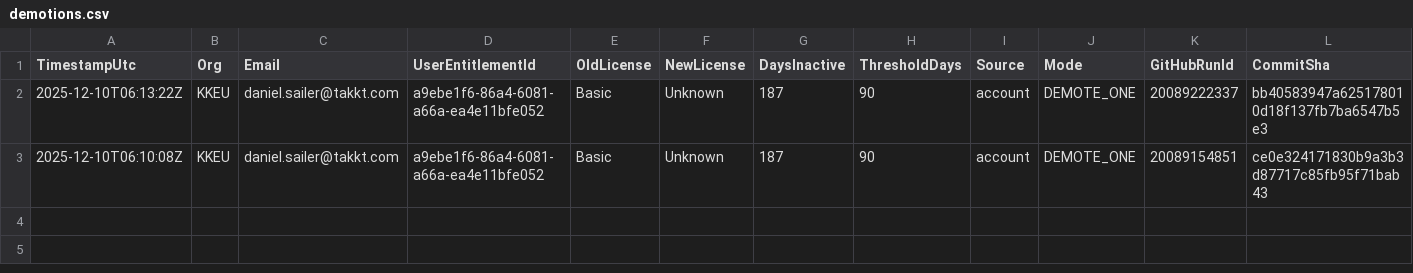
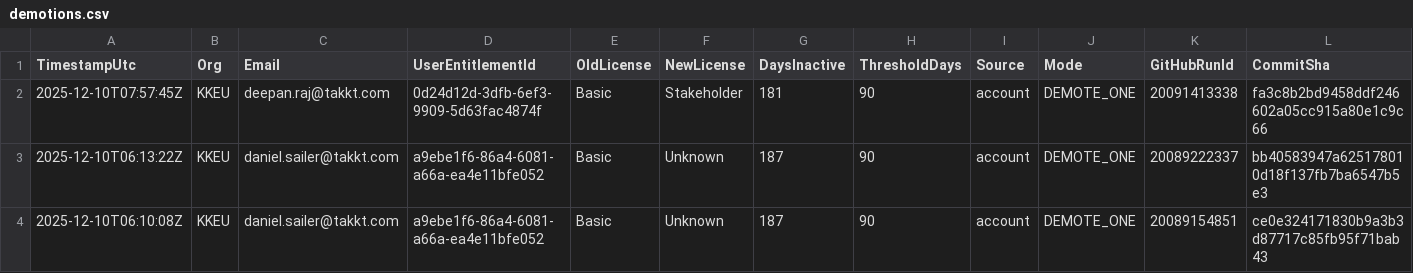
Before and after one commit to ijese-takkt/pe_automation, a CSV file: ado/outputs/KKEU/demotions.csv, drawn as a sheet.

```diff
--- a/ado/outputs/KKEU/demotions.csv
+++ b/ado/outputs/KKEU/demotions.csv
@@ -1,2 +1,3 @@
 TimestampUtc,Org,Email,UserEntitlementId,OldLicense,NewLicense,DaysInactive,ThresholdDays,Source,Mode,GitHubRunId,CommitSha
+2025-12-10T07:57:45Z,KKEU,deepan.raj@takkt.com,0d24d12d-3dfb-6ef3-9909-5d63fac4874f,Basic,Stakeholder,181,90,account,DEMOTE_ONE,20091413338,fa3c8b2bd9458ddf246602a05cc915a80e1c9c66
 2025-12-10T06:13:22Z,KKEU,daniel.sailer@takkt.com,a9ebe1f6-86a4-6081-a66a-ea4e11bfe052,Basic,Unknown,187,90,account,DEMOTE_ONE,20089222337,bb40583947a625178010d18f137fb7ba6547b5e3
```
Also changed, not shown: ado/outputs/KKEU/users_with_status.csv, 1 other file.
